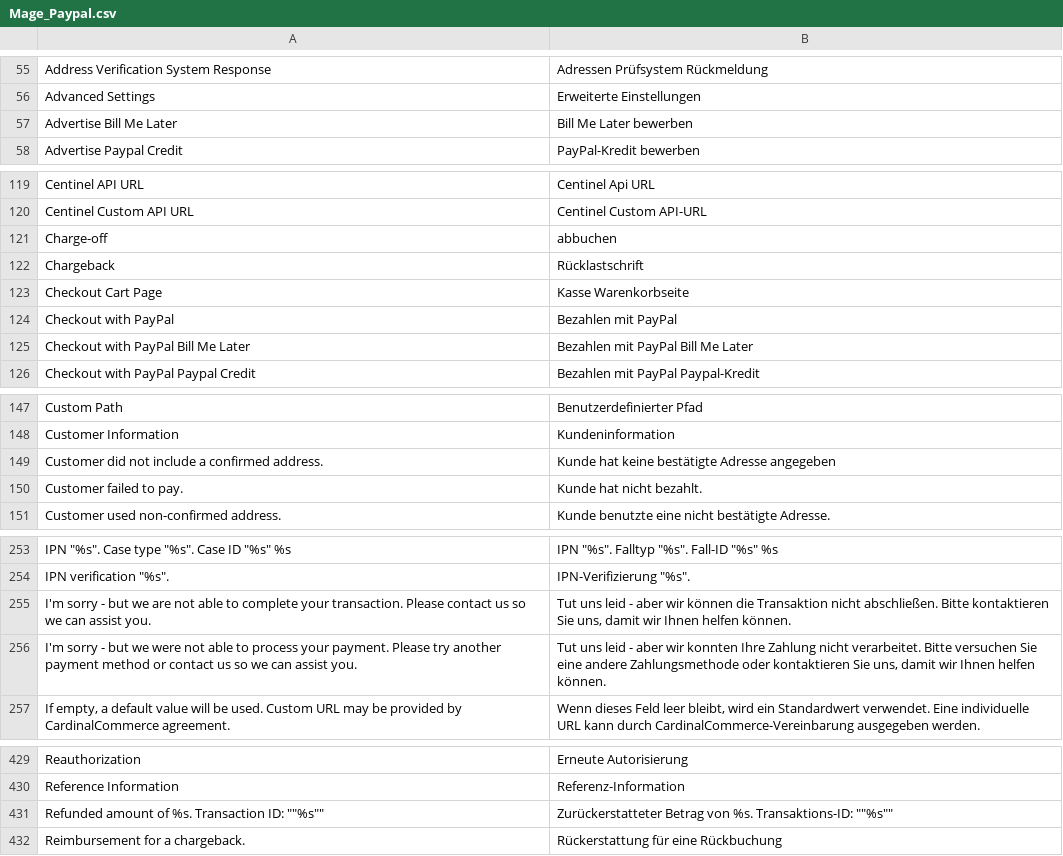
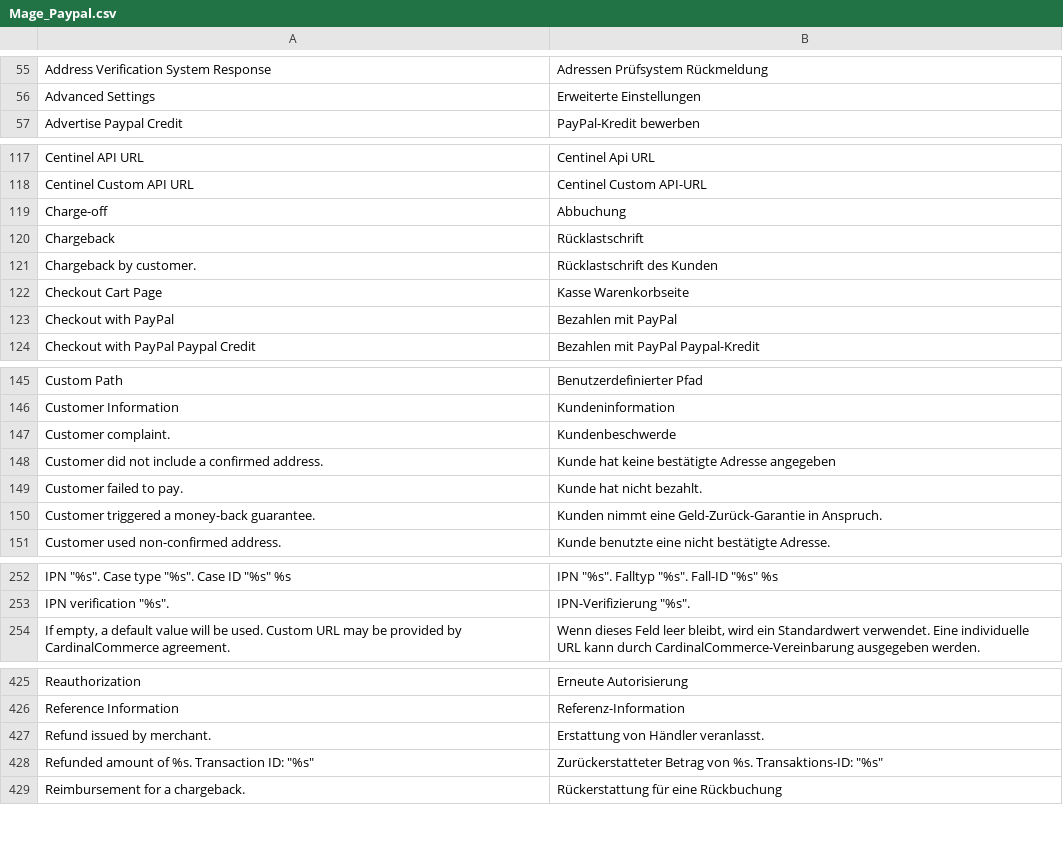
Before and after one commit to hhirsch/German_LocalePack_de_DE, a CSV file: app/locale/de_DE/Mage_Paypal.csv, drawn as a sheet; only a part is shown, gaps mark what is left out; removed rows and columns are numbered as before the commit, all else as after; the diff covers the shown part only; the diff names each change by its address in the sheet, - before the commit and + after, or states it on an @@ line.

Commit message:
Version 0.7.2, Language packages with enhanced translations / Ueberarbeitung der Uebersetzung (Mage_PaypalUk.csv, Mage_Persistent.csv, Mage_Tag.csv, Mage_Widget.csv, Phoenix_Moneybookers.csv)

```diff
--- a/app/locale/de_DE/Mage_Paypal.csv
+++ b/app/locale/de_DE/Mage_Paypal.csv
-row 57: Advertise Bill Me Later | Bill Me Later bewerben
-B119: abbuchen
+B119: Abbuchung
+row 121: Chargeback by customer. | Rücklastschrift des Kunden
-row 125: Checkout with PayPal Bill Me Later | Bezahlen mit PayPal Bill Me Later
+row 147: Customer complaint. | Kundenbeschwerde
+row 150: Customer triggered a money-back guarantee. | Kunden nimmt eine Geld-Zurück-Garantie in Anspruch.
-row 255: I'm sorry - but we are not able to complete your transaction. Please contact us so we can assist you. | Tut uns leid - aber wir können die Transaktion nicht abschließen. Bitte kontaktieren Sie uns, damit wir Ihnen helfen können.
-row 256: I'm sorry - but we were not able to process your payment. Please try another payment method or contact us so we can assist you. | Tut uns leid - aber wir konnten Ihre Zahlung nicht verarbeitet. Bitte versuchen Sie eine andere Zahlungsmethode oder kontaktieren Sie uns, damit wir Ihnen helfen können.
+row 427: Refund issued by merchant. | Erstattung von Händler veranlasst.
-A428: Refunded amount of %s. Transaction ID: ""%s""
+A428: Refunded amount of %s. Transaction ID: "%s"
-B428: …%s. Transaktions-ID: ""%s""
+B428: …%s. Transaktions-ID: "%s"
```
Also changed, not shown: 3 removed rows, 1 moved row and 3 edited cells elsewhere in this file, app/locale/de_DE/Mage_Usa.csv, 2 other files.
